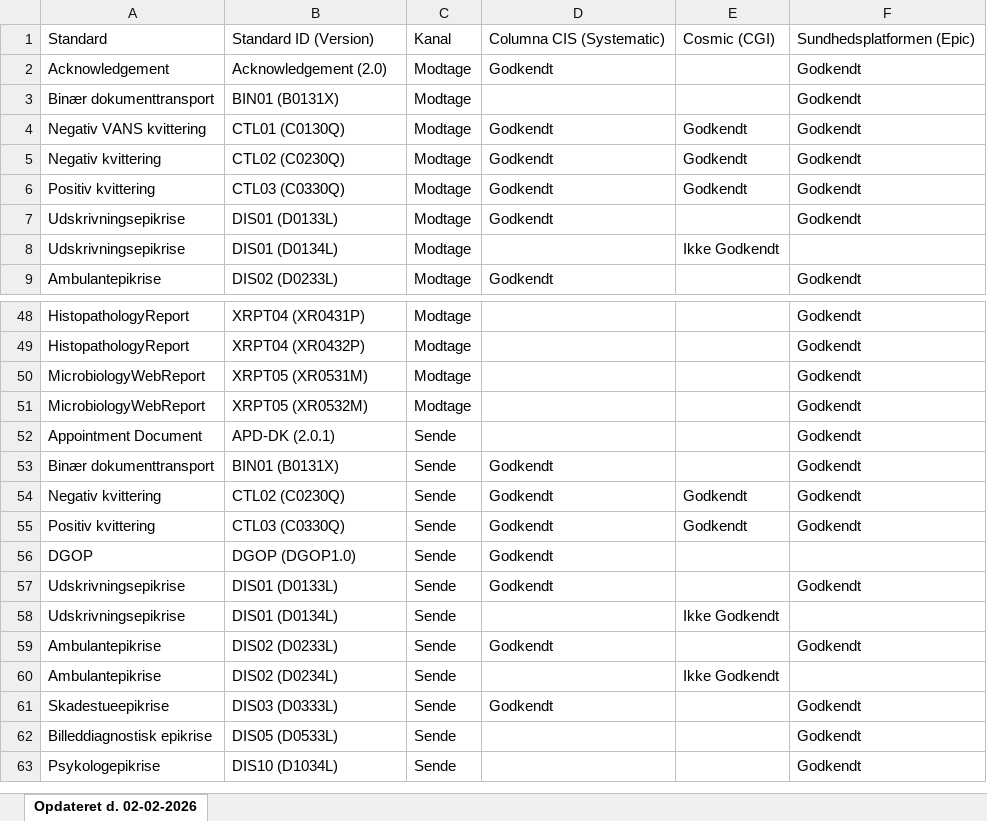
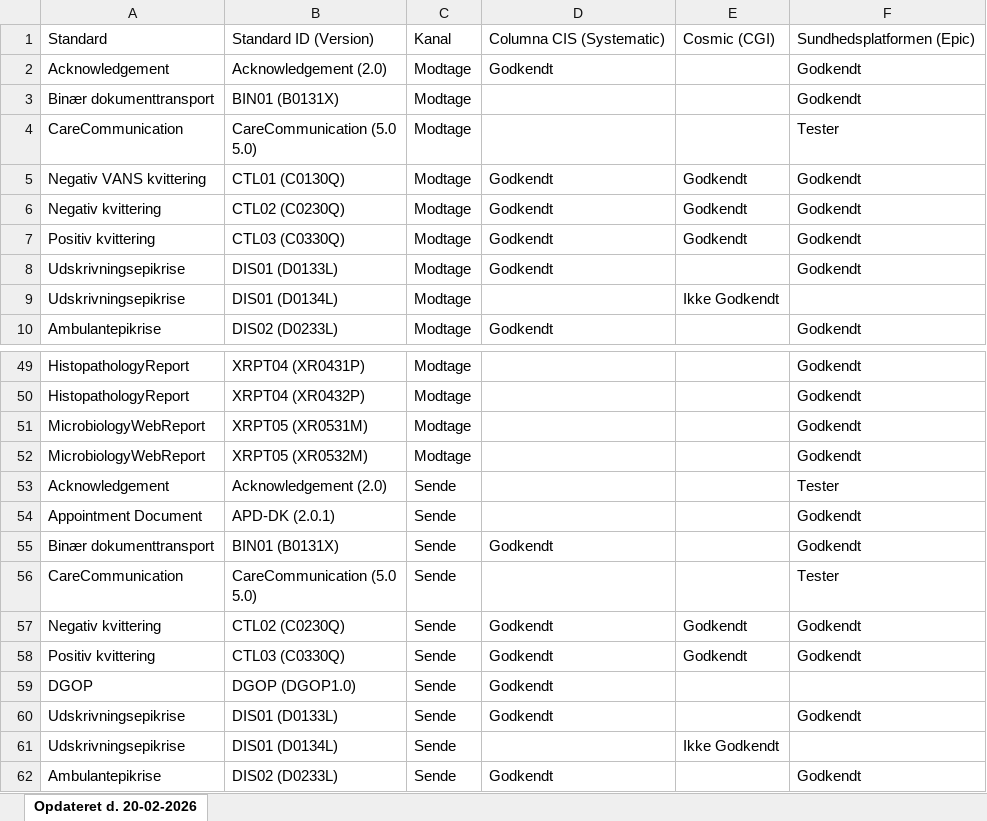
Before and after one commit to medcomdk/GodkendteSystemer, an Excel workbook: html/Sygehus-EPJ-systemer_excel.XLSX, sheet Opdateret d. 20-02-2026, drawn as a sheet; only a part is shown, gaps mark what is left out; the shorter side is filled out with more unchanged rows; values as stored, in another font and other column widths than the file's, no borders; ↵ is a line break in a cell; the diff names each change by its address in the sheet, - before the commit and + after, or states it on an @@ line.

```diff
--- a/html/Sygehus-EPJ-systemer_excel.XLSX (sheet Opdateret d. 20-02-2026)
+++ b/html/Sygehus-EPJ-systemer_excel.XLSX (sheet Opdateret d. 20-02-2026)
-sheet tab: Opdateret d. 02-02-2026
+sheet tab: Opdateret d. 20-02-2026
+row 4: CareCommunication | CareCommunication (5.0 ↵ 5.0) | Modtage |  |  | Tester
+row 53: Acknowledgement | Acknowledgement (2.0) | Sende |  |  | Tester
+row 56: CareCommunication | CareCommunication (5.0 ↵ 5.0) | Sende |  |  | Tester
```
Also changed, not shown: html/Alle systemer (Samlet liste)_excel.XLSX, html/Apotekssystemer_excel.XLSX, 51 other files.
